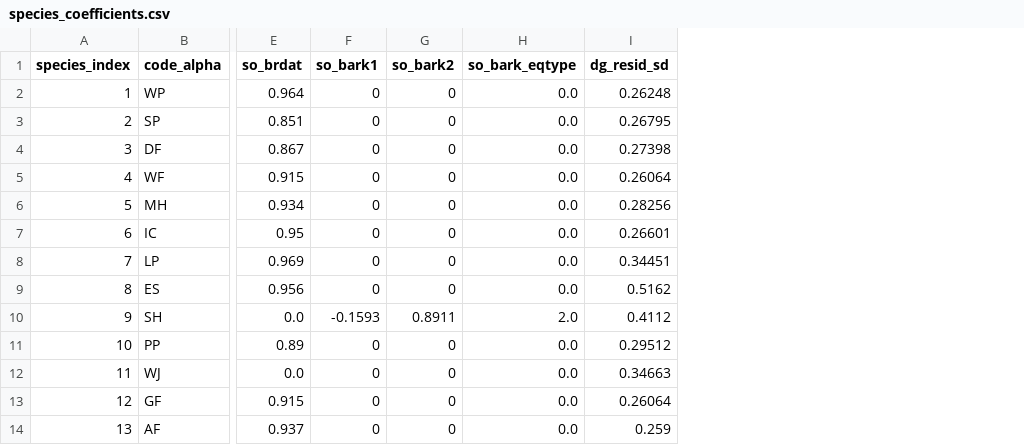
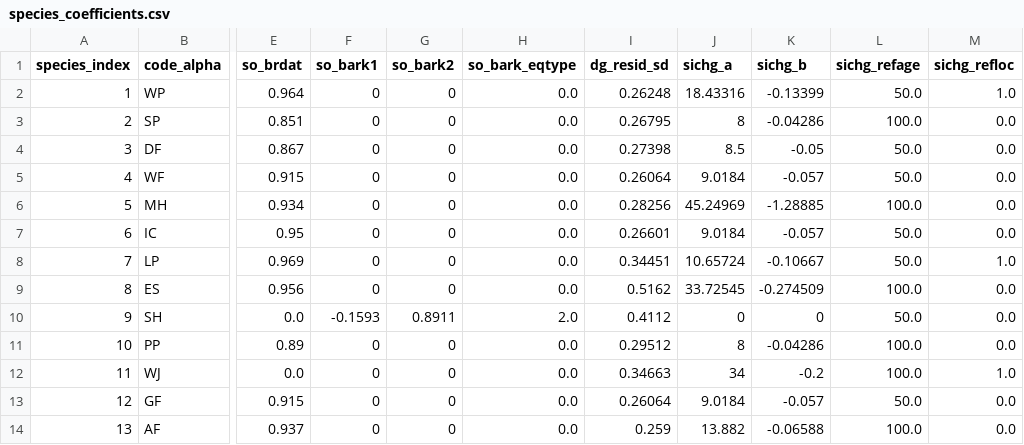
Before and after one commit to bahaelaila7/FVSjl, a CSV file: data/southcentraloregon/species_coefficients.csv, drawn as a sheet; only a part is shown, gaps mark what is left out; the diff names each change by its address in the sheet, - before the commit and + after, or states it on an @@ line.

```diff
--- a/data/southcentraloregon/species_coefficients.csv
+++ b/data/southcentraloregon/species_coefficients.csv
+column J (sichg_a), rows 2-14: 18.43316 | 8 | 8.5 | 9.0184 | 45.24969 | 9.0184 | 10.65724 | 33.72545 | 0 | 8 | 34 | 9.0184 | 13.882
+column K (sichg_b), rows 2-14: -0.13399 | -0.04286 | -0.05 | -0.057 | -1.28885 | -0.057 | -0.10667 | -0.274509 | 0 | -0.04286 | -0.2 | -0.057 | -0.06588
+column L (sichg_refage), rows 2-14: 50.0 | 100.0 | 50.0 | 50.0 | 100.0 | 50.0 | 50.0 | 100.0 | 50.0 | 100.0 | 100.0 | 50.0 | 100.0
+column M (sichg_refloc), rows 2-14: 1.0 | 0.0 | 0.0 | 0.0 | 0.0 | 0.0 | 1.0 | 0.0 | 0.0 | 0.0 | 1.0 | 0.0 | 0.0
```
